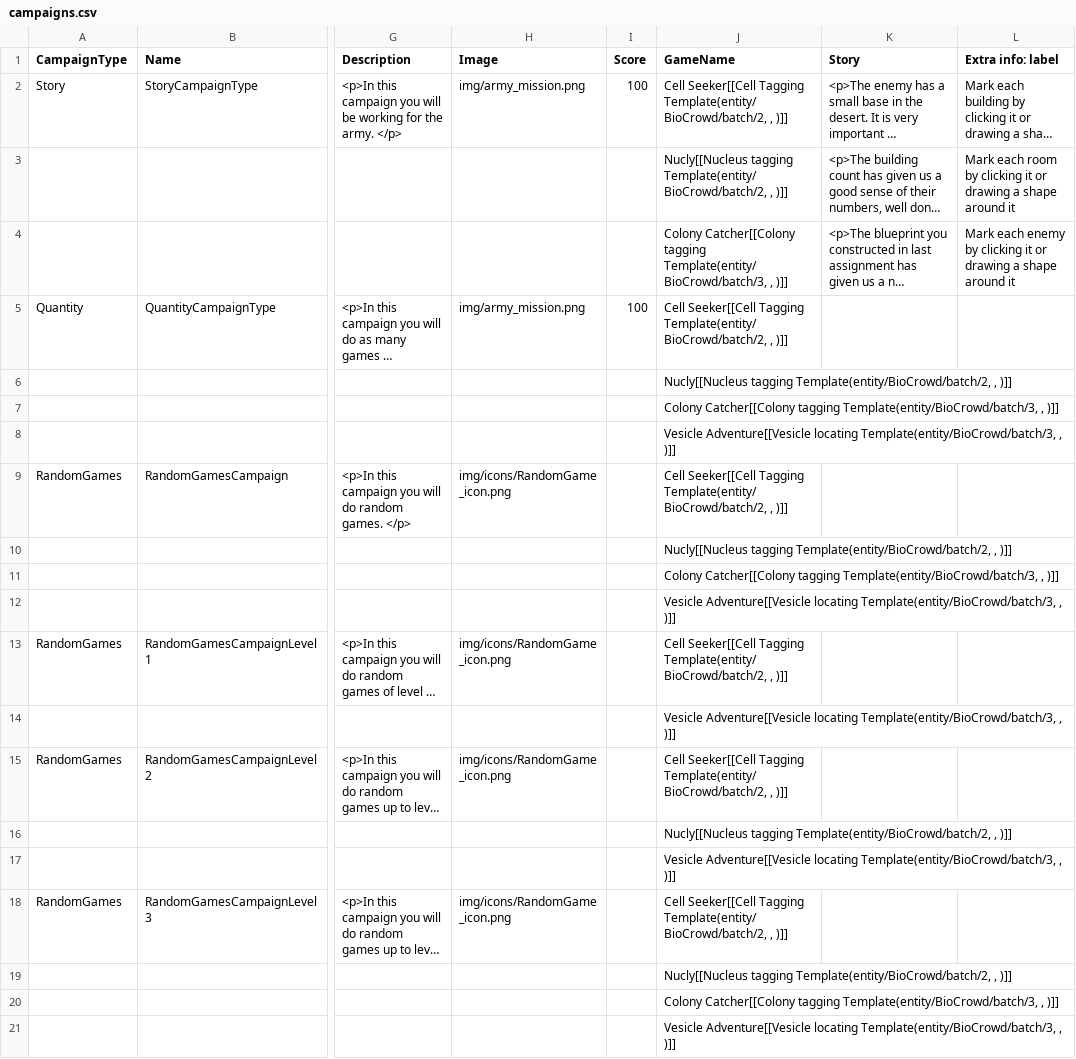
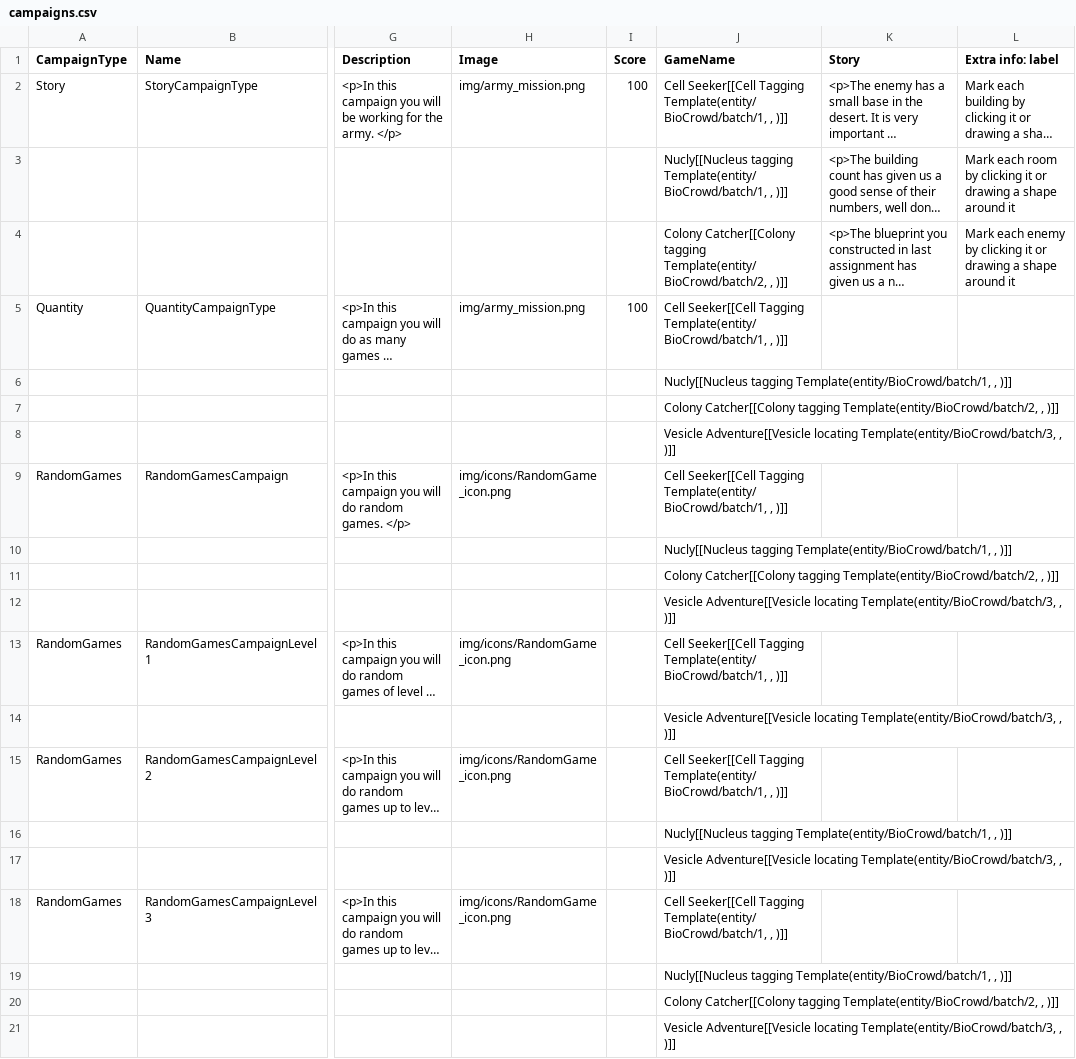
Before and after one commit to CrowdTruth/BioCrowd, a CSV file: samples/campaigns.csv, drawn as a sheet; only a part is shown, gaps mark what is left out; long unchanged cells end in …; the diff names each change by its address in the sheet, - before the commit and + after, or states it on an @@ line.

Commit message:
Make correct campaigns for BioCrowd online

```diff
--- a/samples/campaigns.csv
+++ b/samples/campaigns.csv
-J2 (GameName): …Seeker[[Cell Tagging Template(entity/BioCrowd/batch/2, , )]]
+J2 (GameName): …Seeker[[Cell Tagging Template(entity/BioCrowd/batch/1, , )]]
-J3 (GameName): Nucly[[Nucleus tagging Template(entity/BioCrowd/batch/2, , )]]
+J3 (GameName): Nucly[[Nucleus tagging Template(entity/BioCrowd/batch/1, , )]]
-J4 (GameName): …Catcher[[Colony tagging Template(entity/BioCrowd/batch/3, , )]]
+J4 (GameName): …Catcher[[Colony tagging Template(entity/BioCrowd/batch/2, , )]]
-J5 (GameName): …Seeker[[Cell Tagging Template(entity/BioCrowd/batch/2, , )]]
+J5 (GameName): …Seeker[[Cell Tagging Template(entity/BioCrowd/batch/1, , )]]
-J6 (GameName): Nucly[[Nucleus tagging Template(entity/BioCrowd/batch/2, , )]]
+J6 (GameName): Nucly[[Nucleus tagging Template(entity/BioCrowd/batch/1, , )]]
-J7 (GameName): …Catcher[[Colony tagging Template(entity/BioCrowd/batch/3, , )]]
+J7 (GameName): …Catcher[[Colony tagging Template(entity/BioCrowd/batch/2, , )]]
-J9 (GameName): …Seeker[[Cell Tagging Template(entity/BioCrowd/batch/2, , )]]
+J9 (GameName): …Seeker[[Cell Tagging Template(entity/BioCrowd/batch/1, , )]]
-J10 (GameName): Nucly[[Nucleus tagging Template(entity/BioCrowd/batch/2, , )]]
+J10 (GameName): Nucly[[Nucleus tagging Template(entity/BioCrowd/batch/1, , )]]
-J11 (GameName): …Catcher[[Colony tagging Template(entity/BioCrowd/batch/3, , )]]
+J11 (GameName): …Catcher[[Colony tagging Template(entity/BioCrowd/batch/2, , )]]
-J13 (GameName): …Seeker[[Cell Tagging Template(entity/BioCrowd/batch/2, , )]]
+J13 (GameName): …Seeker[[Cell Tagging Template(entity/BioCrowd/batch/1, , )]]
-J15 (GameName): …Seeker[[Cell Tagging Template(entity/BioCrowd/batch/2, , )]]
+J15 (GameName): …Seeker[[Cell Tagging Template(entity/BioCrowd/batch/1, , )]]
-J16 (GameName): Nucly[[Nucleus tagging Template(entity/BioCrowd/batch/2, , )]]
+J16 (GameName): Nucly[[Nucleus tagging Template(entity/BioCrowd/batch/1, , )]]
-J18 (GameName): …Seeker[[Cell Tagging Template(entity/BioCrowd/batch/2, , )]]
+J18 (GameName): …Seeker[[Cell Tagging Template(entity/BioCrowd/batch/1, , )]]
-J19 (GameName): Nucly[[Nucleus tagging Template(entity/BioCrowd/batch/2, , )]]
+J19 (GameName): Nucly[[Nucleus tagging Template(entity/BioCrowd/batch/1, , )]]
-J20 (GameName): …Catcher[[Colony tagging Template(entity/BioCrowd/batch/3, , )]]
+J20 (GameName): …Catcher[[Colony tagging Template(entity/BioCrowd/batch/2, , )]]
```
